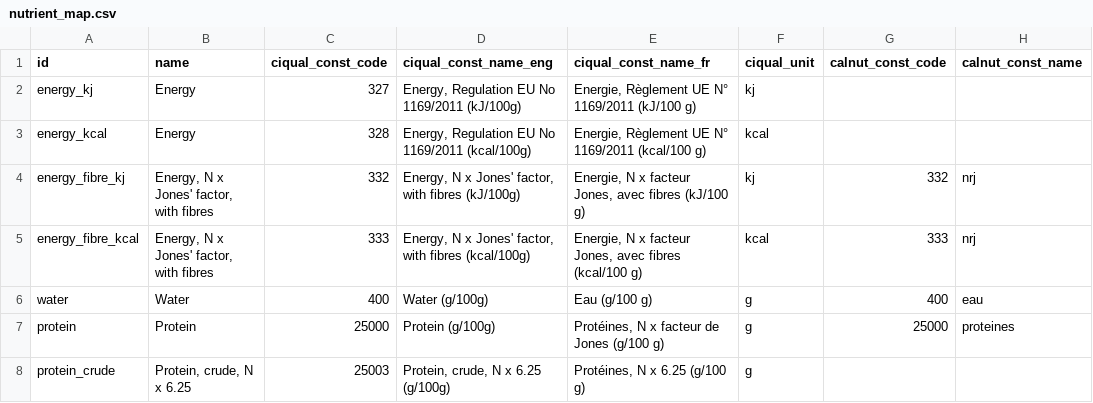
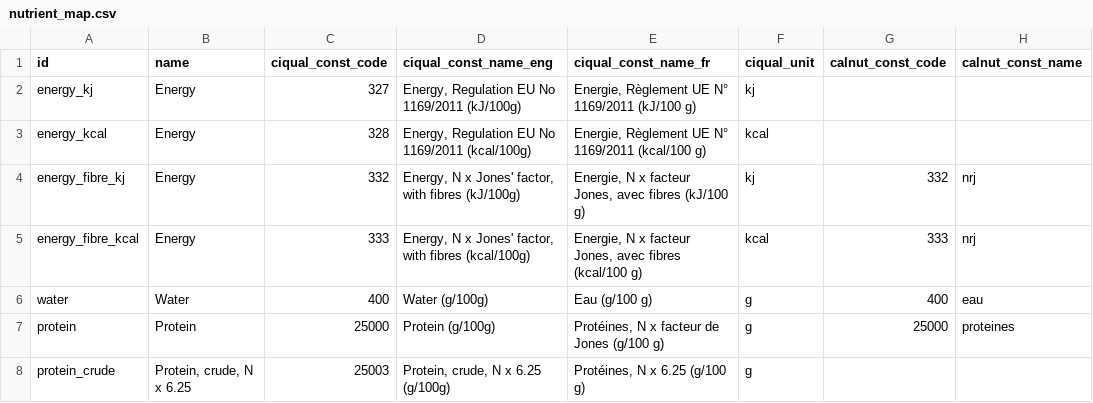
Before and after one commit to albertaillet/diet-optimization, a CSV file: data/nutrient_map.csv, drawn as a sheet; only a part is shown; the diff names each change by its address in the sheet, - before the commit and + after, or states it on an @@ line.

Commit message:
fix energy with fibres

```diff
--- a/data/nutrient_map.csv
+++ b/data/nutrient_map.csv
-B4:B5 (name): Energy, N x Jones' factor, with fibres
+B4:B5 (name): Energy
```
Also changed, not shown: data/recommendations_macro.csv, 1 other file.
